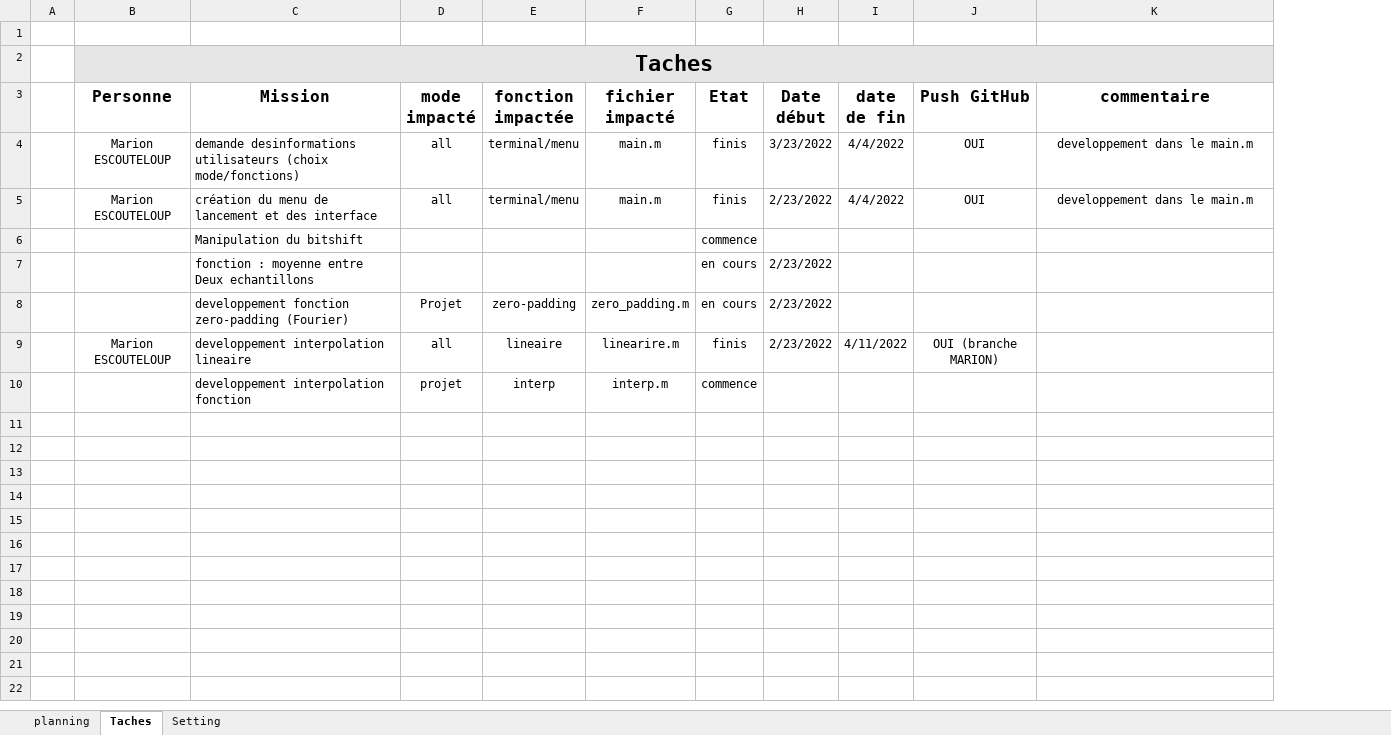
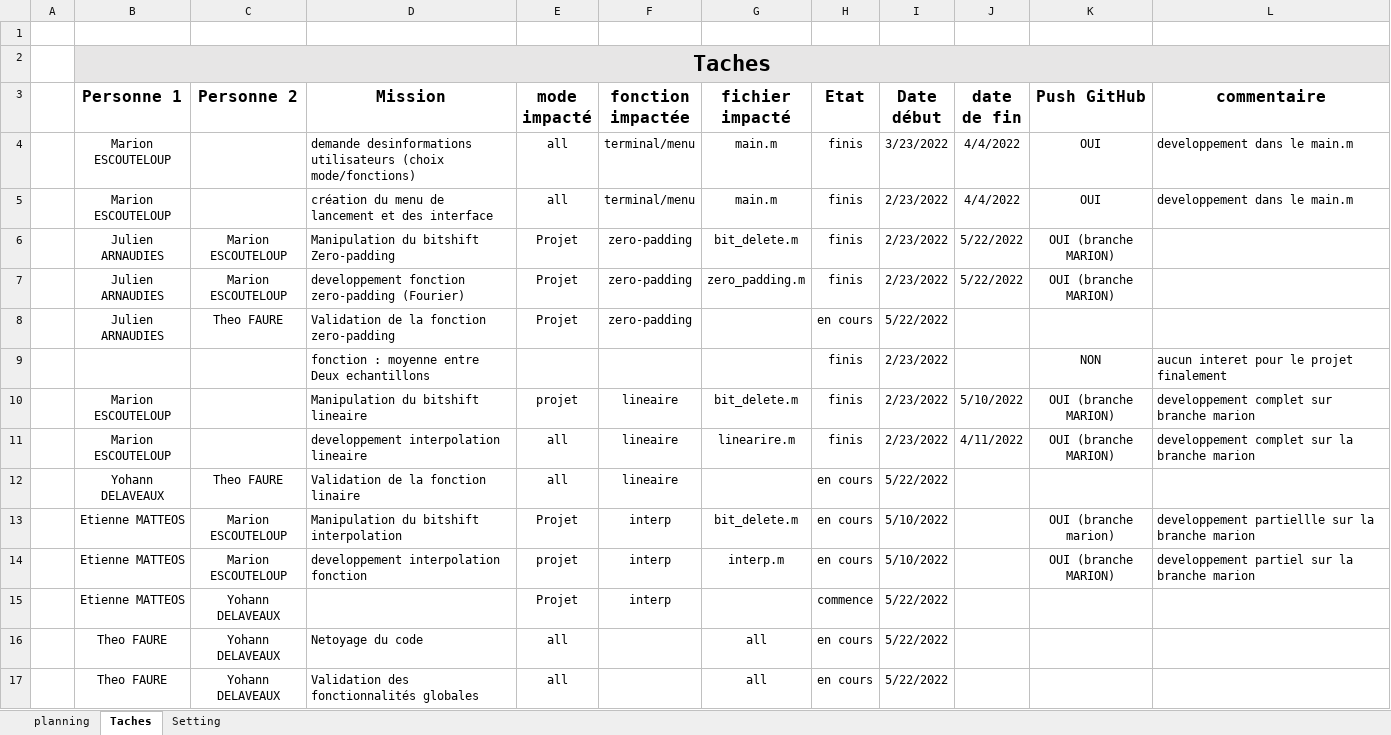
Before and after one commit to marionesc/MATLAB_projet_echantillonage, an Excel workbook: Matlab_Contenu_Detaille.xlsx, sheet Taches, drawn as a sheet; values as stored, in another font and other column widths than the file's, no borders; conditional formats not drawn; removed rows and columns are numbered as before the commit, all else as after; the diff names each change by its address in the sheet, - before the commit and + after, or states it on an @@ line.

Commit message:
mise à jour des taches

```diff
--- a/Matlab_Contenu_Detaille.xlsx (sheet Taches)
+++ b/Matlab_Contenu_Detaille.xlsx (sheet Taches)
+column C (Personne 2), row 7: Marion ESCOUTELOUP; row 14: Marion ESCOUTELOUP
-B3: Personne
+B3: Personne 1
-L4:L5 alignment: center
+L4:L5 alignment: left
-row 6:  |  | Manipulation du bitshift |  |  |  | commence
-row 7:  |  | fonction : moyenne entre Deux echantillons |  |  |  | en cours | 2/23/2022
+row 6:  | Julien ARNAUDIES | Marion ESCOUTELOUP | Manipulation du bitshift Zero-padding | Projet | zero-padding | bit_delete.m | finis | 2/23/2022 | 5/22/2022 | OUI (branche MARION)
-B7 (Personne 1): (empty)
+B7 (Personne 1): Julien ARNAUDIES
-H7 (Etat): en cours
+H7 (Etat): finis
-J7 (date de fin): (empty)
+J7 (date de fin): 5/22/2022
-K7 (Push GitHub): (empty)
+K7 (Push GitHub): OUI (branche MARION)
+row 8:  | Julien ARNAUDIES | Theo FAURE | Validation de la fonction zero-padding | Projet | zero-padding |  | en cours | 5/22/2022
+row 9:  |  |  | fonction : moyenne entre Deux echantillons |  |  |  | finis | 2/23/2022 |  | NON | aucun interet pour le projet finalement
+row 10:  | Marion ESCOUTELOUP |  | Manipulation du bitshift lineaire | projet | lineaire | bit_delete.m | finis | 2/23/2022 | 5/10/2022 | OUI (branche MARION) | developpement complet sur branche marion
-L11 (commentaire): (empty)
+L11 (commentaire): developpement complet sur la branche marion
+row 12:  | Yohann DELAVEAUX | Theo FAURE | Validation de la fonction linaire | all | lineaire |  | en cours | 5/22/2022
+row 13:  | Etienne MATTEOS | Marion ESCOUTELOUP | Manipulation du bitshift interpolation | Projet | interp | bit_delete.m | en cours | 5/10/2022 |  | OUI (branche marion) | developpement partiellle sur la branche marion
-B14 (Personne 1): (empty)
+B14 (Personne 1): Etienne MATTEOS
-H14 (Etat): commence
+H14 (Etat): en cours
-I14 (Date début): (empty)
+I14 (Date début): 5/10/2022
-K14 (Push GitHub): (empty)
+K14 (Push GitHub): OUI (branche MARION)
-L14 (commentaire): (empty)
+L14 (commentaire): developpement partiel sur la branche marion
+row 15:  | Etienne MATTEOS | Yohann DELAVEAUX |  | Projet | interp |  | commence | 5/22/2022
+row 16:  | Theo FAURE | Yohann DELAVEAUX | Netoyage du code | all |  | all | en cours | 5/22/2022
+row 17:  | Theo FAURE | Yohann DELAVEAUX | Validation des fonctionnalités globales | all |  | all | en cours | 5/22/2022
```
